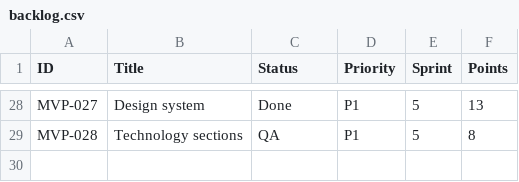
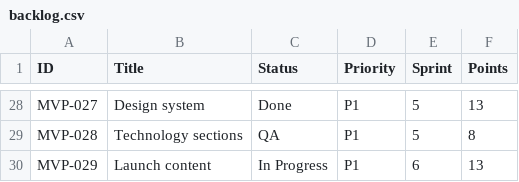
Before and after one commit to posiauday/PPUniverse, a CSV file: planning/backlog.csv, drawn as a sheet; only a part is shown, gaps mark what is left out; the diff names each change by its address in the sheet, - before the commit and + after, or states it on an @@ line.

```diff
--- a/planning/backlog.csv
+++ b/planning/backlog.csv
+row 30: MVP-029 | Launch content | In Progress | P1 | 6 | 13
```
Also changed, not shown: planning/mvp-backlog.csv, 13 other files.
